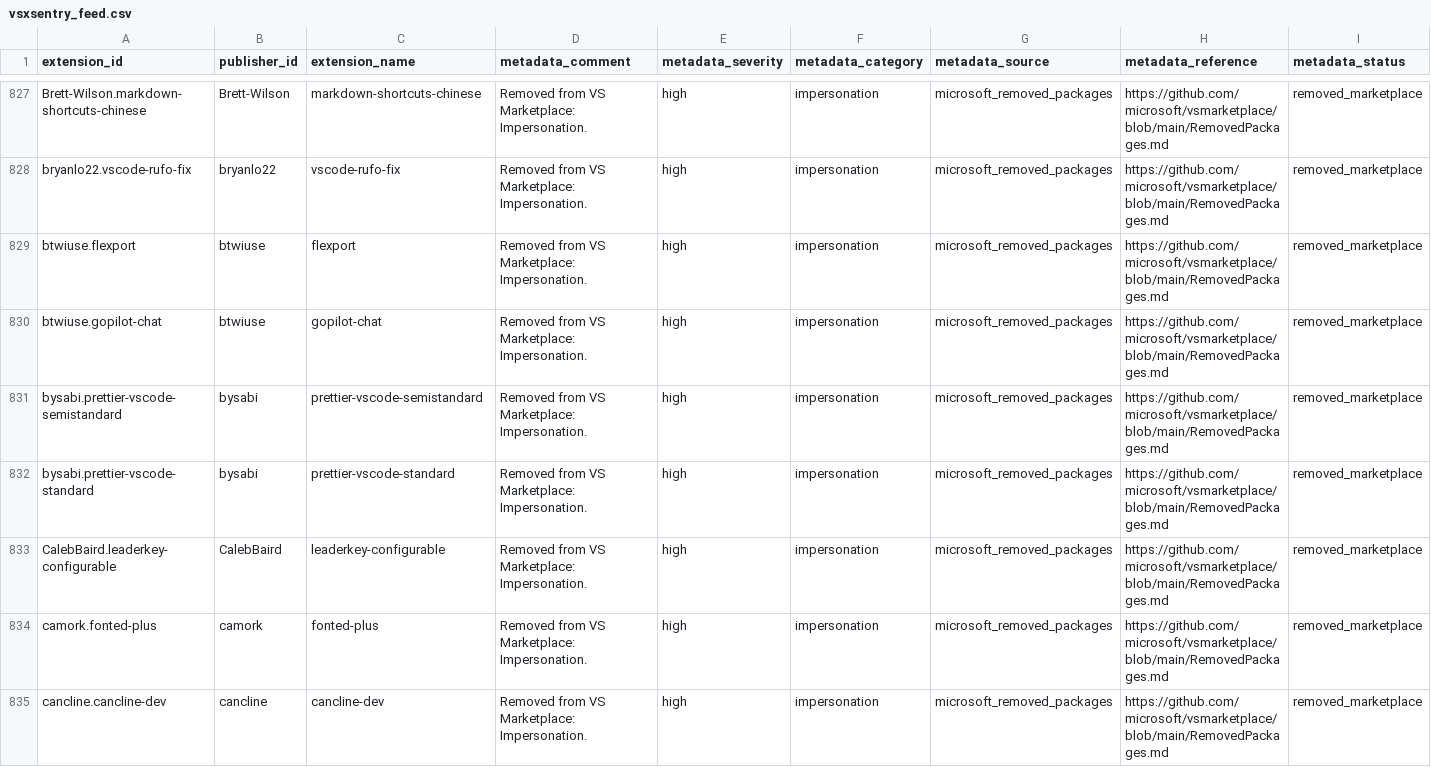
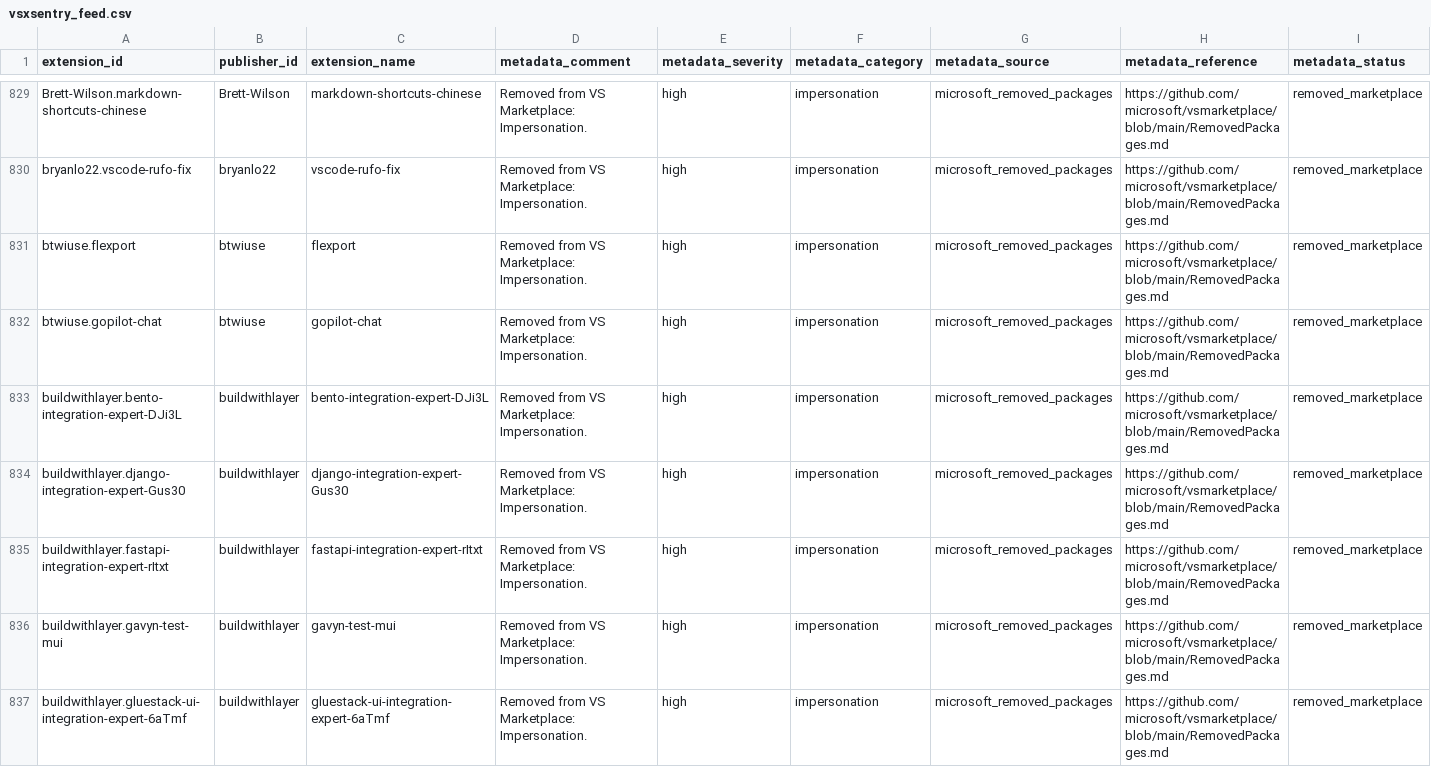
Before and after one commit to vsxsentry/vsxsentry.github.io, a CSV file: feeds/vsxsentry_feed.csv, drawn as a sheet; only a part is shown, gaps mark what is left out; the shorter side is filled out with more unchanged rows; rows hold the shown columns only; the diff covers the shown part only; the diff names each change by its address in the sheet, - before the commit and + after, or states it on an @@ line.

```diff
--- a/feeds/vsxsentry_feed.csv
+++ b/feeds/vsxsentry_feed.csv
+row 833: buildwithlayer.bento-integration-expert-DJi3L | buildwithlayer | bento-integration-expert-DJi3L | Removed from VS Marketplace: Impersonation. | high | impersonation | microsoft_removed_packages | https://github.com/microsoft/vsmarketplace/blob/main/RemovedPackages.md | removed_marketplace
+row 834: buildwithlayer.django-integration-expert-Gus30 | buildwithlayer | django-integration-expert-Gus30 | Removed from VS Marketplace: Impersonation. | high | impersonation | microsoft_removed_packages | https://github.com/microsoft/vsmarketplace/blob/main/RemovedPackages.md | removed_marketplace
+row 835: buildwithlayer.fastapi-integration-expert-rItxt | buildwithlayer | fastapi-integration-expert-rItxt | Removed from VS Marketplace: Impersonation. | high | impersonation | microsoft_removed_packages | https://github.com/microsoft/vsmarketplace/blob/main/RemovedPackages.md | removed_marketplace
+row 836: buildwithlayer.gavyn-test-mui | buildwithlayer | gavyn-test-mui | Removed from VS Marketplace: Impersonation. | high | impersonation | microsoft_removed_packages | https://github.com/microsoft/vsmarketplace/blob/main/RemovedPackages.md | removed_marketplace
+row 837: buildwithlayer.gluestack-ui-integration-expert-6aTmf | buildwithlayer | gluestack-ui-integration-expert-6aTmf | Removed from VS Marketplace: Impersonation. | high | impersonation | microsoft_removed_packages | https://github.com/microsoft/vsmarketplace/blob/main/RemovedPackages.md | removed_marketplace
```
Also changed, not shown: 8 added rows elsewhere in this file, feeds/vsxsentry_malicious_feed.csv, feeds/vsxsentry_opencti_import.csv, 13 other files.
